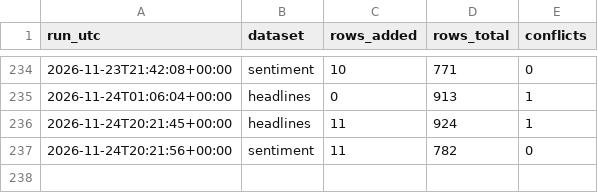
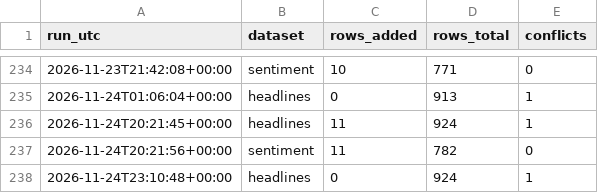
Before and after one commit to Aabaran7/nepse-forecast, a CSV file: data-mirror/news/_manifest.csv, drawn as a sheet; only a part is shown, gaps mark what is left out; the diff names each change by its address in the sheet, - before the commit and + after, or states it on an @@ line.

```diff
--- a/data-mirror/news/_manifest.csv
+++ b/data-mirror/news/_manifest.csv
+row 238: 2026-11-24T23:10:48+00:00 | headlines | 0 | 924 | 1
```
Also changed, not shown: data-mirror/archive/_manifest.csv, 2 other files.
